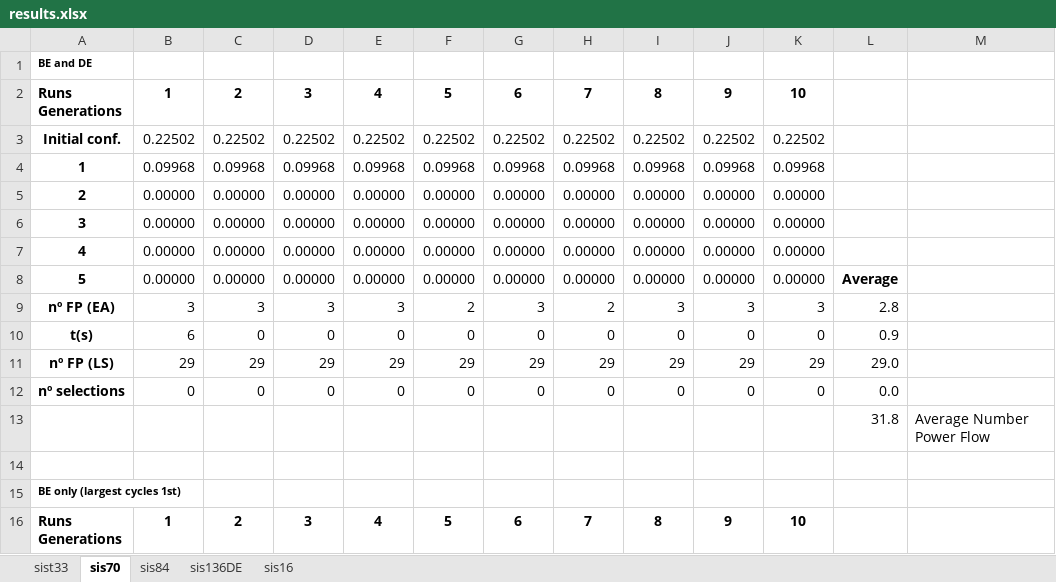
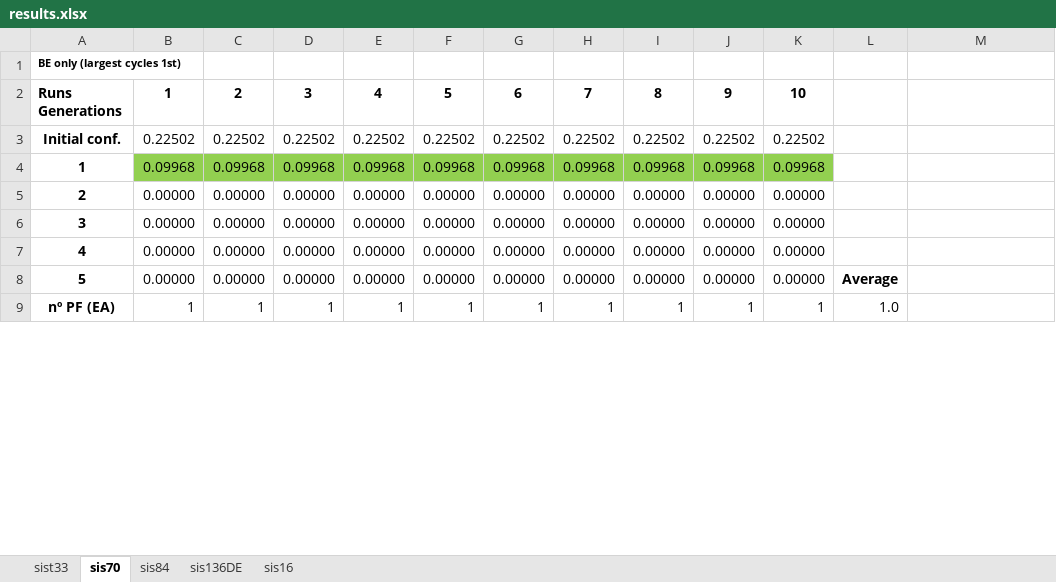
Before and after one commit to Zecao/IterativeBranchExchange, an Excel workbook: DijkstraBE_MatlabCode/results.xlsx, sheet sis70, drawn as a sheet; only a part is shown; the shorter side is filled out with more unchanged rows; values as stored, in another font and other column widths than the file's, no borders; removed rows and columns are numbered as before the commit, all else as after; ↵ is a line break in a cell; the diff covers the shown part only; the diff names each change by its address in the sheet, - before the commit and + after, or states it on an @@ line.

```diff
--- a/DijkstraBE_MatlabCode/results.xlsx (sheet sis70)
+++ b/DijkstraBE_MatlabCode/results.xlsx (sheet sis70)
-row 1: BE and DE
-row 2: Runs ↵ Generations | 1 | 2 | 3 | 4 | 5 | 6 | 7 | 8 | 9 | 10
-row 3: Initial conf. | 0.22502 | 0.22502 | 0.22502 | 0.22502 | 0.22502 | 0.22502 | 0.22502 | 0.22502 | 0.22502 | 0.22502
-row 4: 1 | 0.09968 | 0.09968 | 0.09968 | 0.09968 | 0.09968 | 0.09968 | 0.09968 | 0.09968 | 0.09968 | 0.09968
-row 5: 2 | 0.00000 | 0.00000 | 0.00000 | 0.00000 | 0.00000 | 0.00000 | 0.00000 | 0.00000 | 0.00000 | 0.00000
-row 6: 3 | 0.00000 | 0.00000 | 0.00000 | 0.00000 | 0.00000 | 0.00000 | 0.00000 | 0.00000 | 0.00000 | 0.00000
-row 7: 4 | 0.00000 | 0.00000 | 0.00000 | 0.00000 | 0.00000 | 0.00000 | 0.00000 | 0.00000 | 0.00000 | 0.00000
-row 8: 5 | 0.00000 | 0.00000 | 0.00000 | 0.00000 | 0.00000 | 0.00000 | 0.00000 | 0.00000 | 0.00000 | 0.00000 | Average
-row 9: nº FP (EA) | 3 | 3 | 3 | 3 | 2 | 3 | 2 | 3 | 3 | 3 | 2.8
-row 10: t(s) | 6 | 0 | 0 | 0 | 0 | 0 | 0 | 0 | 0 | 0 | 0.9
-row 11: nº FP (LS) | 29 | 29 | 29 | 29 | 29 | 29 | 29 | 29 | 29 | 29 | 29.0
-row 12: nº selections | 0 | 0 | 0 | 0 | 0 | 0 | 0 | 0 | 0 | 0 | 0.0
-row 13:  |  |  |  |  |  |  |  |  |  |  | 31.8 | Average Number Power Flow
-row 14: (empty)
```
Also changed, not shown: 1 added row, 19 removed rows and 5 edited cells elsewhere in this sheet, sheet sis84, sheet sist33, sheet sis136DE, sheet sis16, formulas that keep their value.
